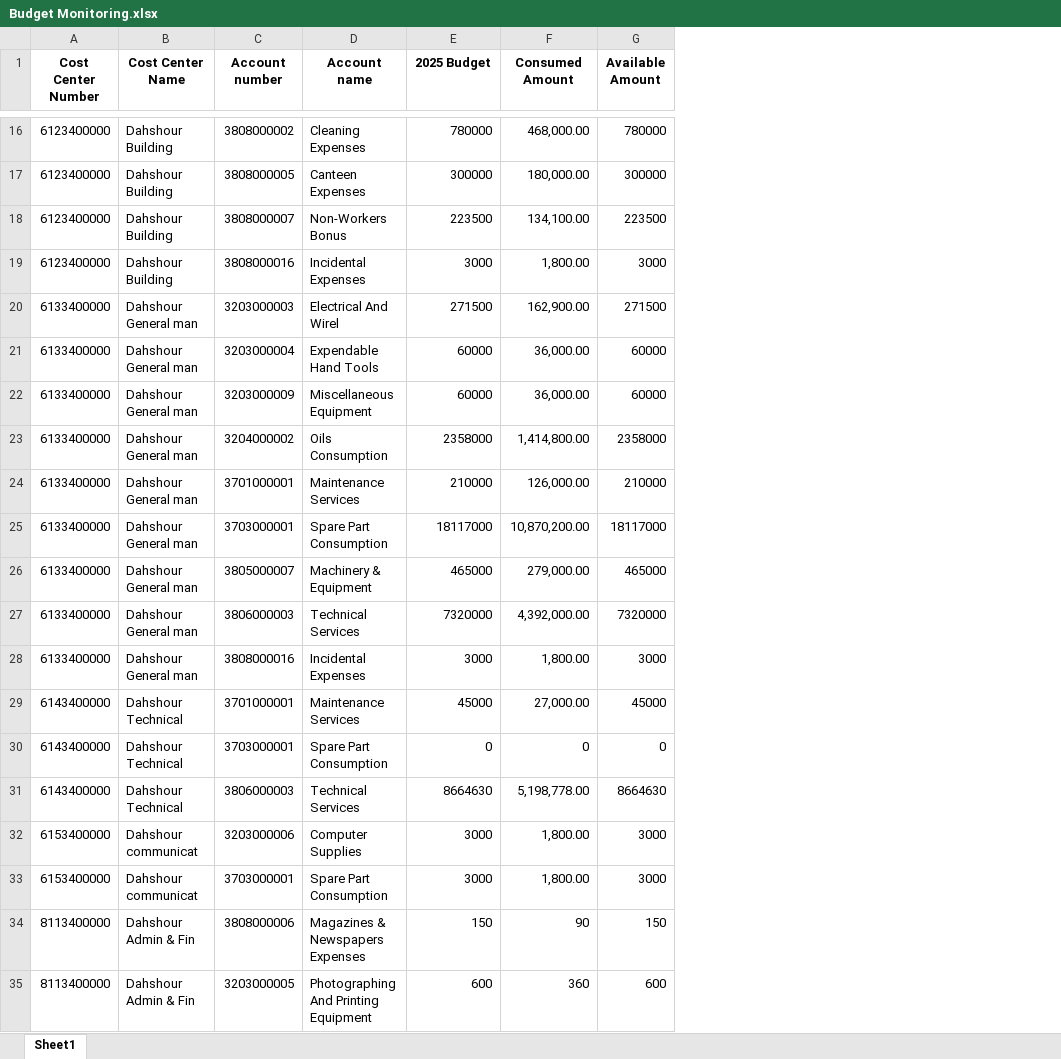
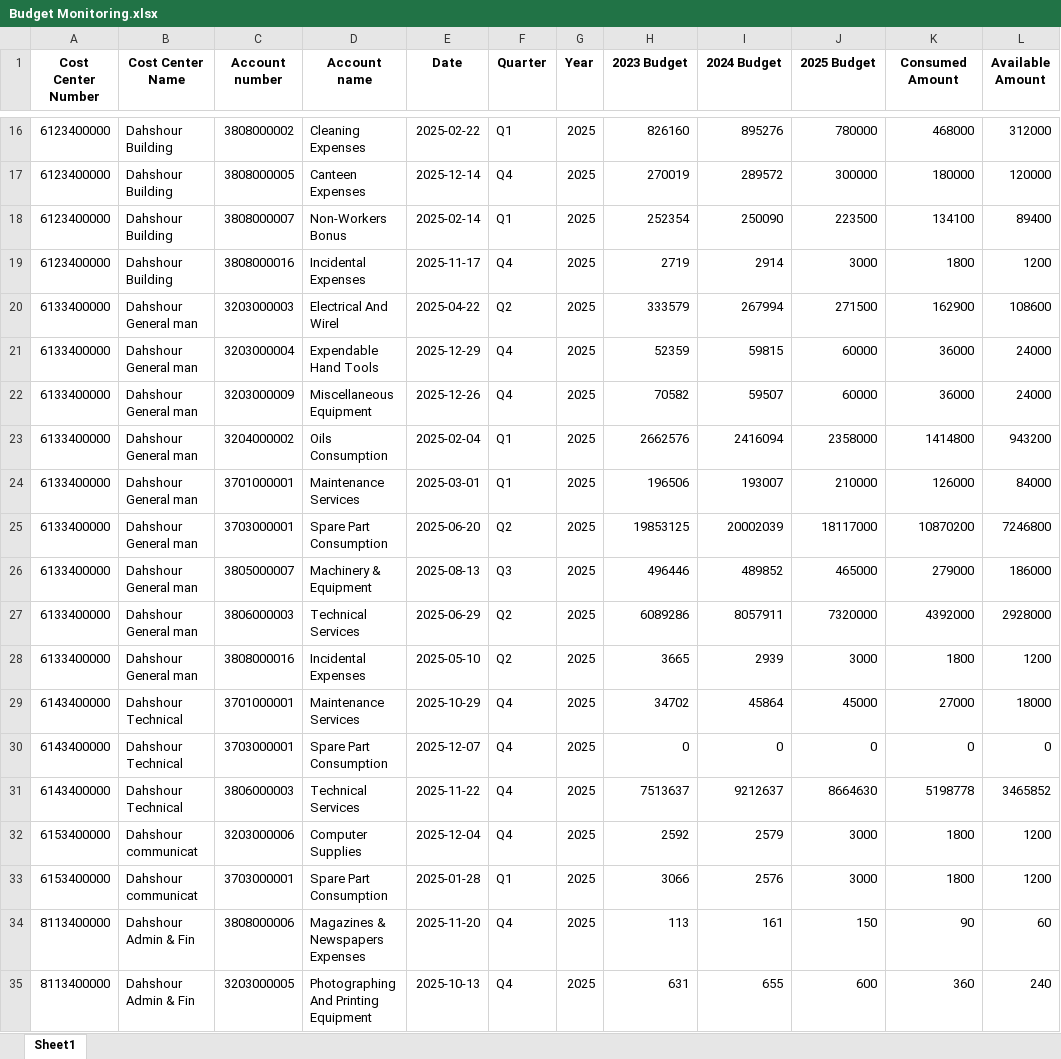
Before and after one commit to zai31/GASCO_DASHBOARD, an Excel workbook: Data/Budget Monitoring.xlsx, sheet Sheet1, drawn as a sheet; only a part is shown, gaps mark what is left out; values as stored, in another font and other column widths than the file's, no borders; addresses are those after the commit; the diff covers the shown part only; the diff names each change by its address in the sheet, - before the commit and + after, or states it on an @@ line.

```diff
--- a/Data/Budget Monitoring.xlsx (sheet Sheet1)
+++ b/Data/Budget Monitoring.xlsx (sheet Sheet1)
+column E (Date), rows 16-35: 2025-02-22 | 2025-12-14 | 2025-02-14 | 2025-11-17 | 2025-04-22 | 2025-12-29 | 2025-12-26 | 2025-02-04 | 2025-03-01 | 2025-06-20 | 2025-08-13 | 2025-06-29 | 2025-05-10 | 2025-10-29 | 2025-12-07 | 2025-11-22 | 2025-12-04 | 2025-01-28 | 2025-11-20 | 2025-10-13
+column F (Quarter), rows 16-35: Q1 | Q4 | Q1 | Q4 | Q2 | Q4 | Q4 | Q1 | Q1 | Q2 | Q3 | Q2 | Q2 | Q4 | Q4 | Q4 | Q4 | Q1 | Q4 | Q4
+column G (Year), rows 16-35: all 2025
+column H (2023 Budget), rows 16-35: 826160 | 270019 | 252354 | 2719 | 333579 | 52359 | 70582 | 2662576 | 196506 | 19853125 | 496446 | 6089286 | 3665 | 34702 | 0 | 7513637 | 2592 | 3066 | 113 | 631
+column I (2024 Budget), rows 16-35: 895276 | 289572 | 250090 | 2914 | 267994 | 59815 | 59507 | 2416094 | 193007 | 20002039 | 489852 | 8057911 | 2939 | 45864 | 0 | 9212637 | 2579 | 2576 | 161 | 655
-K16 (Consumed Amount): 468,000.00
+K16 (Consumed Amount): 468000
-L16 (Available Amount): 780000
+L16 (Available Amount): 312000
-K17 (Consumed Amount): 180,000.00
+K17 (Consumed Amount): 180000
-L17 (Available Amount): 300000
+L17 (Available Amount): 120000
-K18 (Consumed Amount): 134,100.00
+K18 (Consumed Amount): 134100
-L18 (Available Amount): 223500
+L18 (Available Amount): 89400
-K19 (Consumed Amount): 1,800.00
+K19 (Consumed Amount): 1800
-L19 (Available Amount): 3000
+L19 (Available Amount): 1200
-K20 (Consumed Amount): 162,900.00
+K20 (Consumed Amount): 162900
-L20 (Available Amount): 271500
+L20 (Available Amount): 108600
-K21:K22 (Consumed Amount): 36,000.00
+K21:K22 (Consumed Amount): 36000
-L21:L22 (Available Amount): 60000
+L21:L22 (Available Amount): 24000
-K23 (Consumed Amount): 1,414,800.00
+K23 (Consumed Amount): 1414800
-L23 (Available Amount): 2358000
+L23 (Available Amount): 943200
-K24 (Consumed Amount): 126,000.00
+K24 (Consumed Amount): 126000
-L24 (Available Amount): 210000
+L24 (Available Amount): 84000
-K25 (Consumed Amount): 10,870,200.00
+K25 (Consumed Amount): 10870200
-L25 (Available Amount): 18117000
+L25 (Available Amount): 7246800
-K26 (Consumed Amount): 279,000.00
+K26 (Consumed Amount): 279000
-L26 (Available Amount): 465000
+L26 (Available Amount): 186000
-K27 (Consumed Amount): 4,392,000.00
+K27 (Consumed Amount): 4392000
-L27 (Available Amount): 7320000
+L27 (Available Amount): 2928000
-K28 (Consumed Amount): 1,800.00
+K28 (Consumed Amount): 1800
-L28 (Available Amount): 3000
+L28 (Available Amount): 1200
-K29 (Consumed Amount): 27,000.00
+K29 (Consumed Amount): 27000
-L29 (Available Amount): 45000
+L29 (Available Amount): 18000
-K31 (Consumed Amount): 5,198,778.00
+K31 (Consumed Amount): 5198778
-L31 (Available Amount): 8664630
+L31 (Available Amount): 3465852
-K32:K33 (Consumed Amount): 1,800.00
+K32:K33 (Consumed Amount): 1800
-L32:L33 (Available Amount): 3000
+L32:L33 (Available Amount): 1200
-L34 (Available Amount): 150
+L34 (Available Amount): 60
-L35 (Available Amount): 600
+L35 (Available Amount): 240
```
Also changed, not shown: 35 edited cells elsewhere in this sheet, 2 other files.
